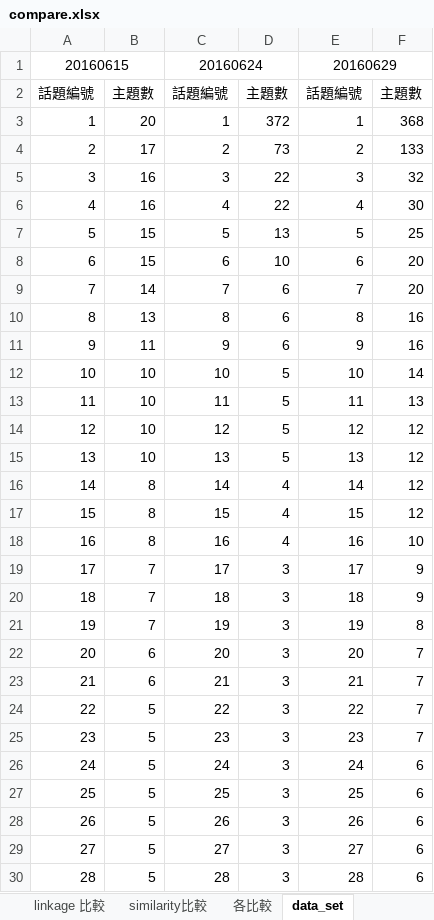
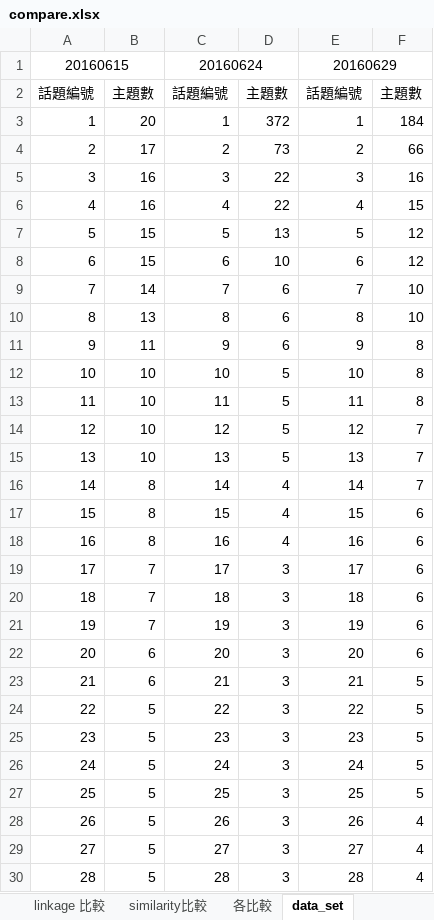
Before and after one commit to ZhongTing/HotTopicDetection, an Excel workbook: log/clustering_log/AgglomerativeClustering/compare.xlsx, sheet data_set, drawn as a sheet; only a part is shown; values as stored, in another font and other column widths than the file's, no borders; charts and pictures not drawn; the diff covers the shown part only; the diff names each change by its address in the sheet, - before the commit and + after, or states it on an @@ line.

```diff
--- a/log/clustering_log/AgglomerativeClustering/compare.xlsx (sheet data_set)
+++ b/log/clustering_log/AgglomerativeClustering/compare.xlsx (sheet data_set)
-F3: 368
+F3: 184
-F4: 133
+F4: 66
-F5: 32
+F5: 16
-F6: 30
+F6: 15
-F7: 25
+F7: 12
-F8: 20
+F8: 12
-F9: 20
+F9: 10
-F10: 16
+F10: 10
-F11: 16
+F11: 8
-F12: 14
+F12: 8
-F13: 13
+F13: 8
-F14:F16: 12
+F14:F16: 7
-F17: 12
+F17: 6
-F18: 10
+F18: 6
-F19:F20: 9
+F19:F20: 6
-F21: 8
+F21: 6
-F22: 7
+F22: 6
-F23:F25: 7
+F23:F25: 5
-F26:F27: 6
+F26:F27: 5
-F28:F30: 6
+F28:F30: 4
```
Also changed, not shown: other rows of this sheet, charts or pictures, 2 other files.
